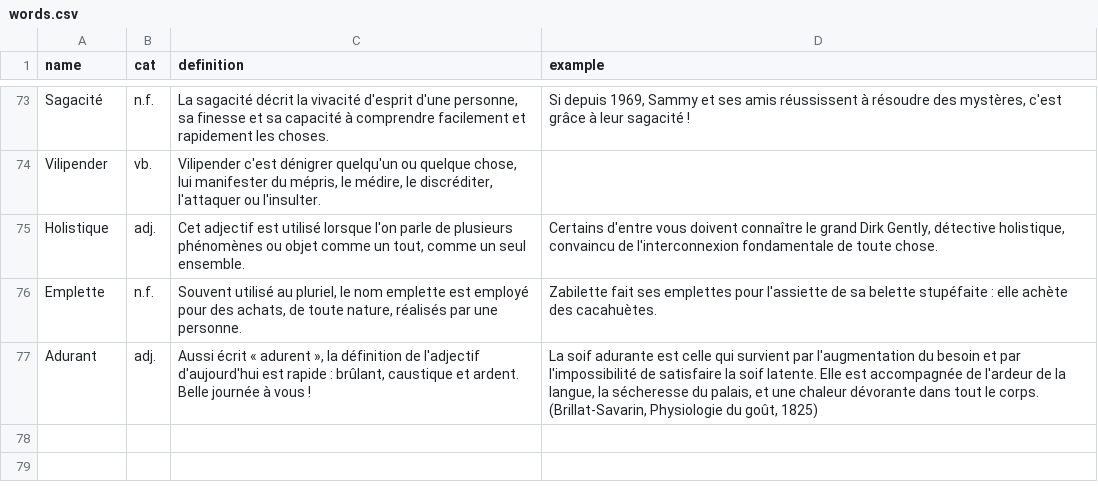
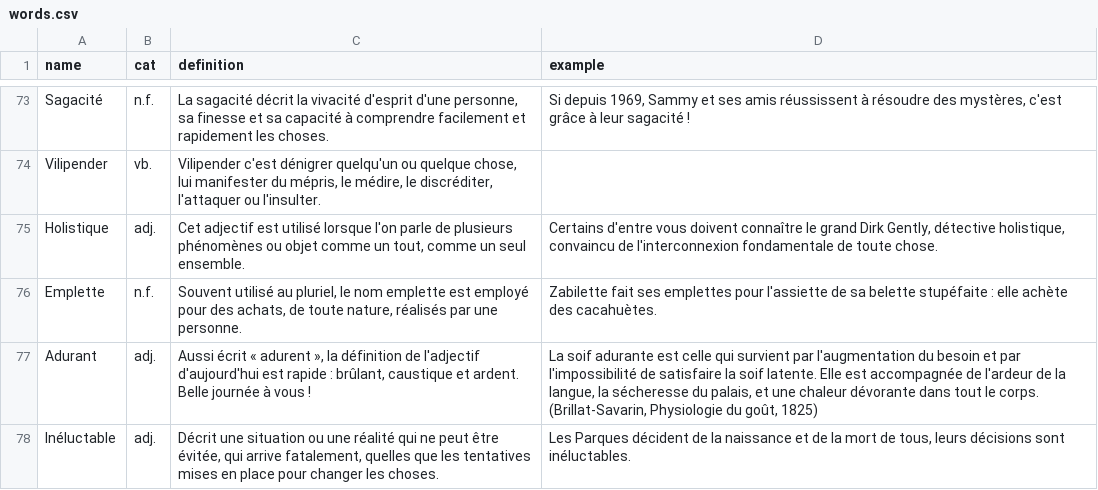
Before and after one commit to Thorgrue/loquacious, a CSV file: words.csv, drawn as a sheet; only a part is shown, gaps mark what is left out.

Commit message:
encore unnn

```diff
--- a/words.csv
+++ b/words.csv
@@ -77 +77,2 @@ Emplette,n.f.,"Souvent utilisé au pluriel, le nom emplette est employé pour de
 Adurant,adj.,"Aussi écrit « adurent », la définition de l'adjectif d'aujourd'hui est rapide :  brûlant, caustique et ardent. Belle journée à vous !","La soif adurante est celle qui survient par l'augmentation du besoin et par l'impossibilité de satisfaire la soif latente. Elle est accompagnée de l'ardeur de la langue, la sécheresse du palais, et une chaleur dévorante dans tout le corps. (Brillat-Savarin, Physiologie du goût, 1825)"
+Inéluctable,adj.,"Décrit une situation ou une réalité qui ne peut être évitée, qui arrive fatalement, quelles que les tentatives mises en place pour changer les choses.","Les Parques décident de la naissance et de la mort de tous, leurs décisions sont inéluctables."
```
